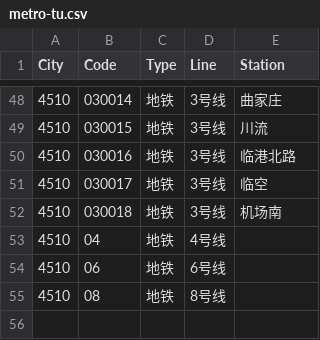
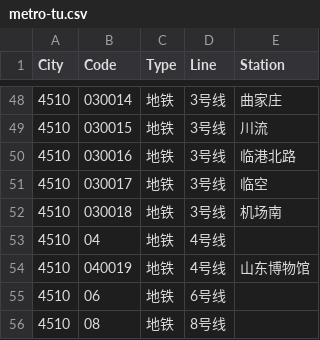
Before and after one commit to HaoTian22/tripreader-data, a CSV file: Shandong/Jinan/metro-tu.csv, drawn as a sheet; only a part is shown, gaps mark what is left out.

```diff
--- a/Shandong/Jinan/metro-tu.csv
+++ b/Shandong/Jinan/metro-tu.csv
@@ -53,2 +53,3 @@ City,Code,Type,Line,Station
 4510,04,地铁,4号线,
+4510,040019,地铁,4号线,山东博物馆
 4510,06,地铁,6号线,
```
Also changed, not shown: Fujian/Fuzhou/cu.csv, Guangdong/Guangzhou/bus-yct.csv, 2 other files.
